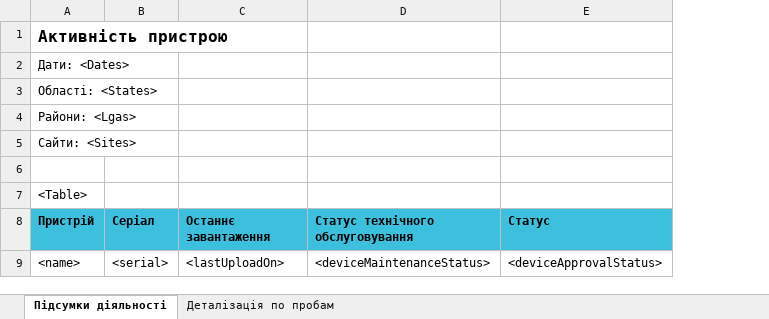
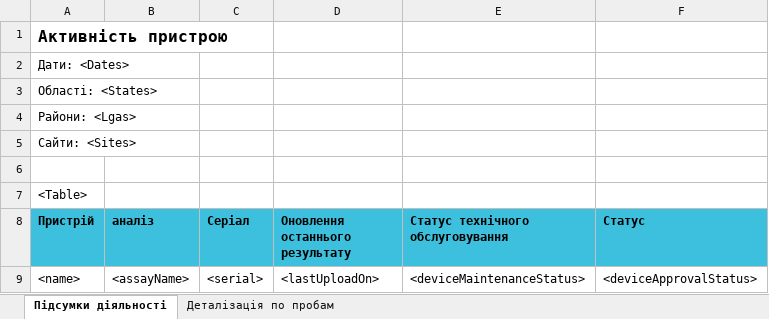
Before and after one commit to RahatSaqib/aspect, an Excel workbook: api/templates/device_activity/uk.xlsx, sheet Підсумки діяльності, drawn as a sheet; values as stored, in another font and other column widths than the file's, no borders; addresses are those after the commit; the diff names each change by its address in the sheet, - before the commit and + after, or states it on an @@ line.

```diff
--- a/api/templates/device_activity/uk.xlsx (sheet Підсумки діяльності)
+++ b/api/templates/device_activity/uk.xlsx (sheet Підсумки діяльності)
+column B (аналіз), row 9: <assayName>
-D8: Останнє завантаження
+D8: Оновлення останнього результату
```
Also changed, not shown: api/templates/device_activity/es.xlsx, api/templates/device_activity_percent/uk.xlsx, 1 other file.
